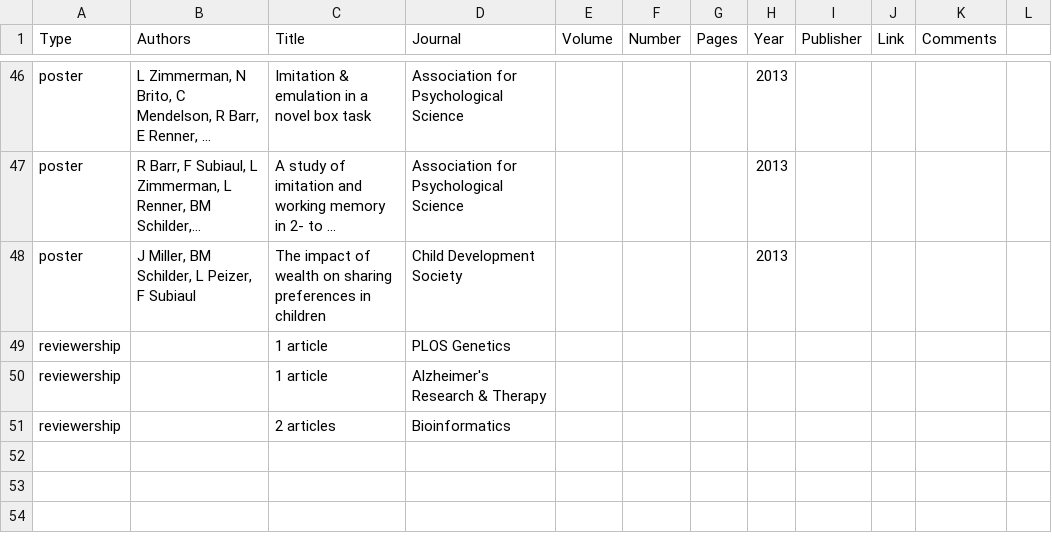
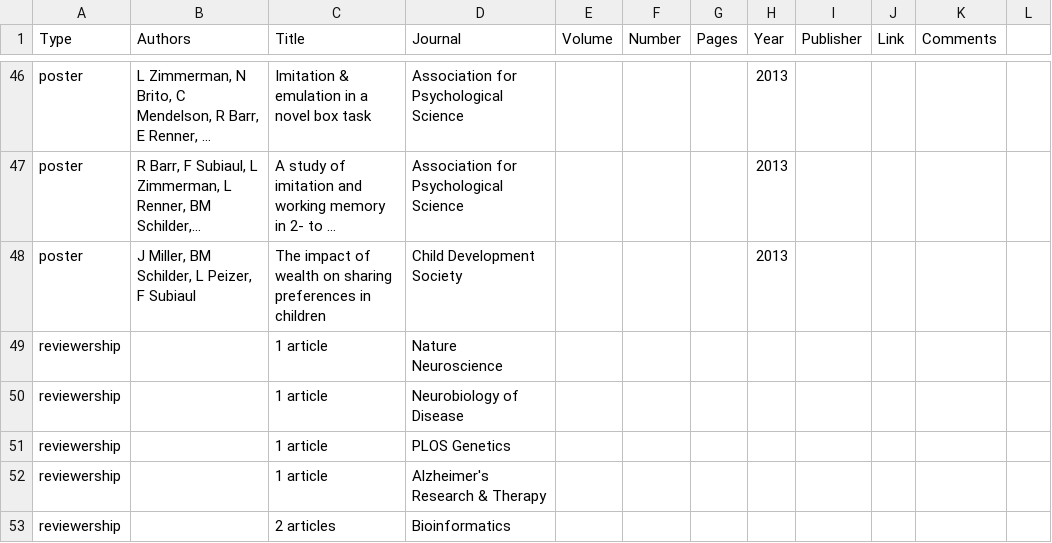
Before and after one commit to bschilder/CV, a CSV file: data/publications.csv, drawn as a sheet; only a part is shown, gaps mark what is left out; long unchanged cells end in …; the diff names each change by its address in the sheet, - before the commit and + after, or states it on an @@ line.

Commit message:
update reviewerships

```diff
--- a/data/publications.csv
+++ b/data/publications.csv
+row 49: reviewership |  | 1 article | Nature Neuroscience
+row 50: reviewership |  | 1 article | Neurobiology of Disease
```
Also changed, not shown: 1 other file.
